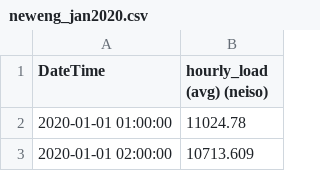
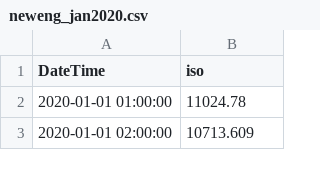
Before and after one commit to sy2657/representation_learning, a CSV file: neweng_jan2020.csv, drawn as a sheet; only a part is shown.

Commit message:
Update neweng_jan2020.csv

```diff
--- a/neweng_jan2020.csv
+++ b/neweng_jan2020.csv
@@ -1,2 +1,2 @@
-"DateTime","hourly_load (avg) (neiso)"
+"DateTime","iso"
 "2020-01-01 01:00:00",11024.78
```
